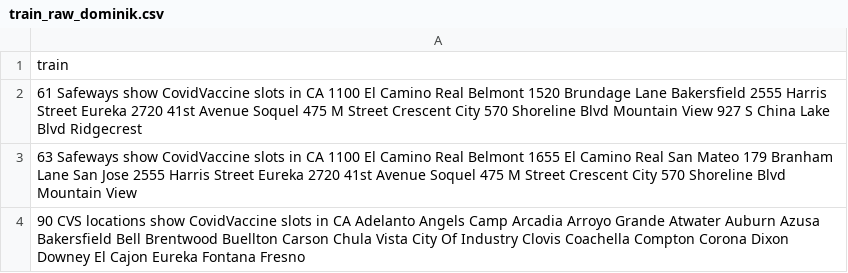
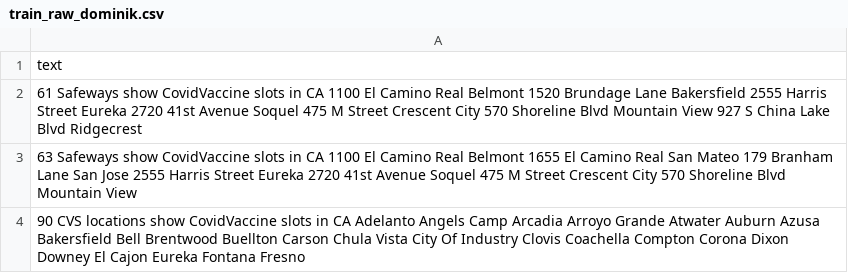
Before and after one commit to GretaKu/BigDataAnalystics, a CSV file: train_raw_dominik.csv, drawn as a sheet; only a part is shown.

```diff
--- a/train_raw_dominik.csv
+++ b/train_raw_dominik.csv
@@ -1,2 +1,2 @@
-train
+text
 61 Safeways show  CovidVaccine slots in CA  1100 El Camino Real  Belmont 1520 Brundage Lane  Bakersfield 2555 Harris Street  Eureka 2720 41st Avenue  Soquel 475 M Street  Crescent City 570 Shoreline Blvd  Mountain View 927 S  China Lake Blvd   Ridgecrest
```
Also changed, not shown: train2_raw_dominik.csv, 23 other files.
